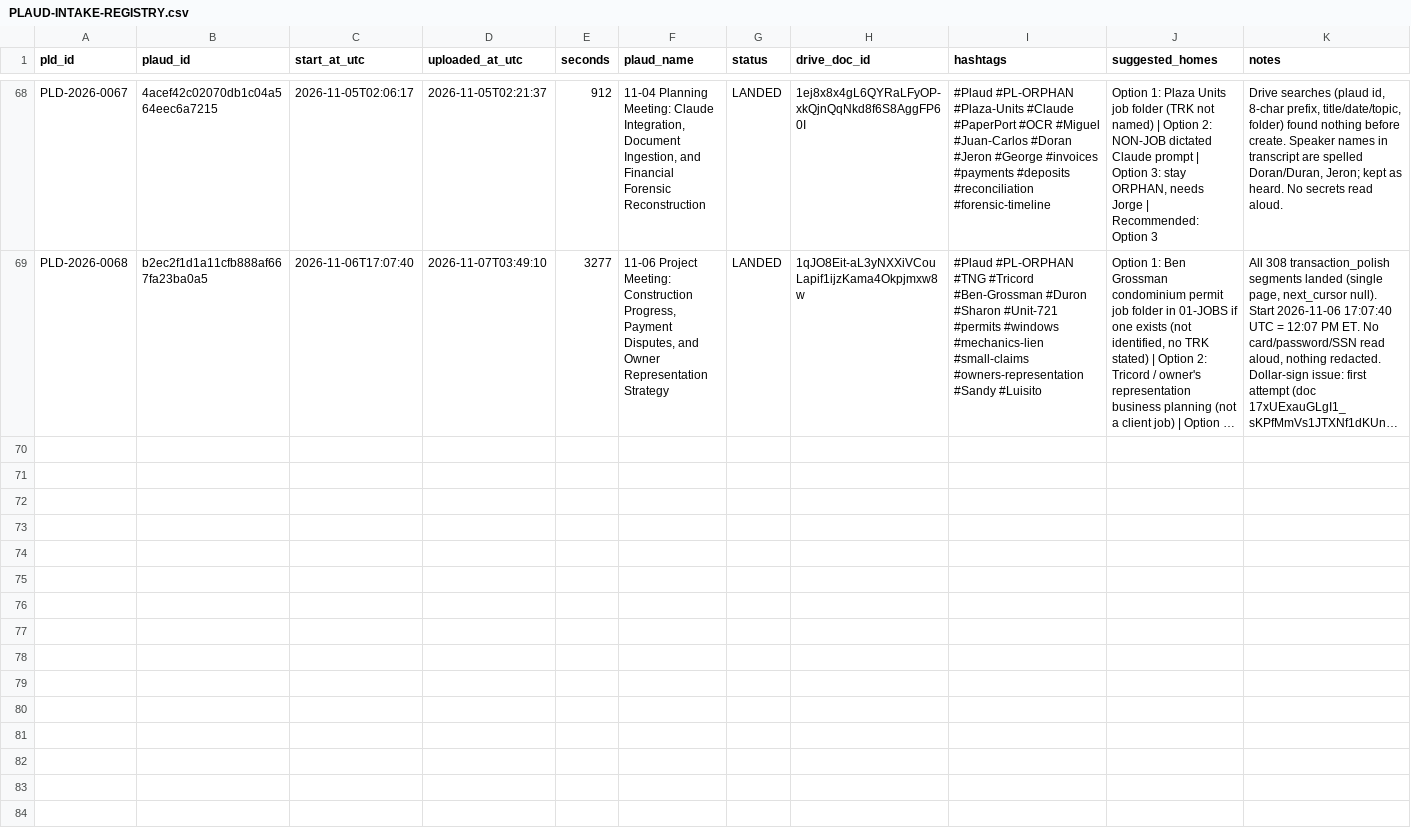
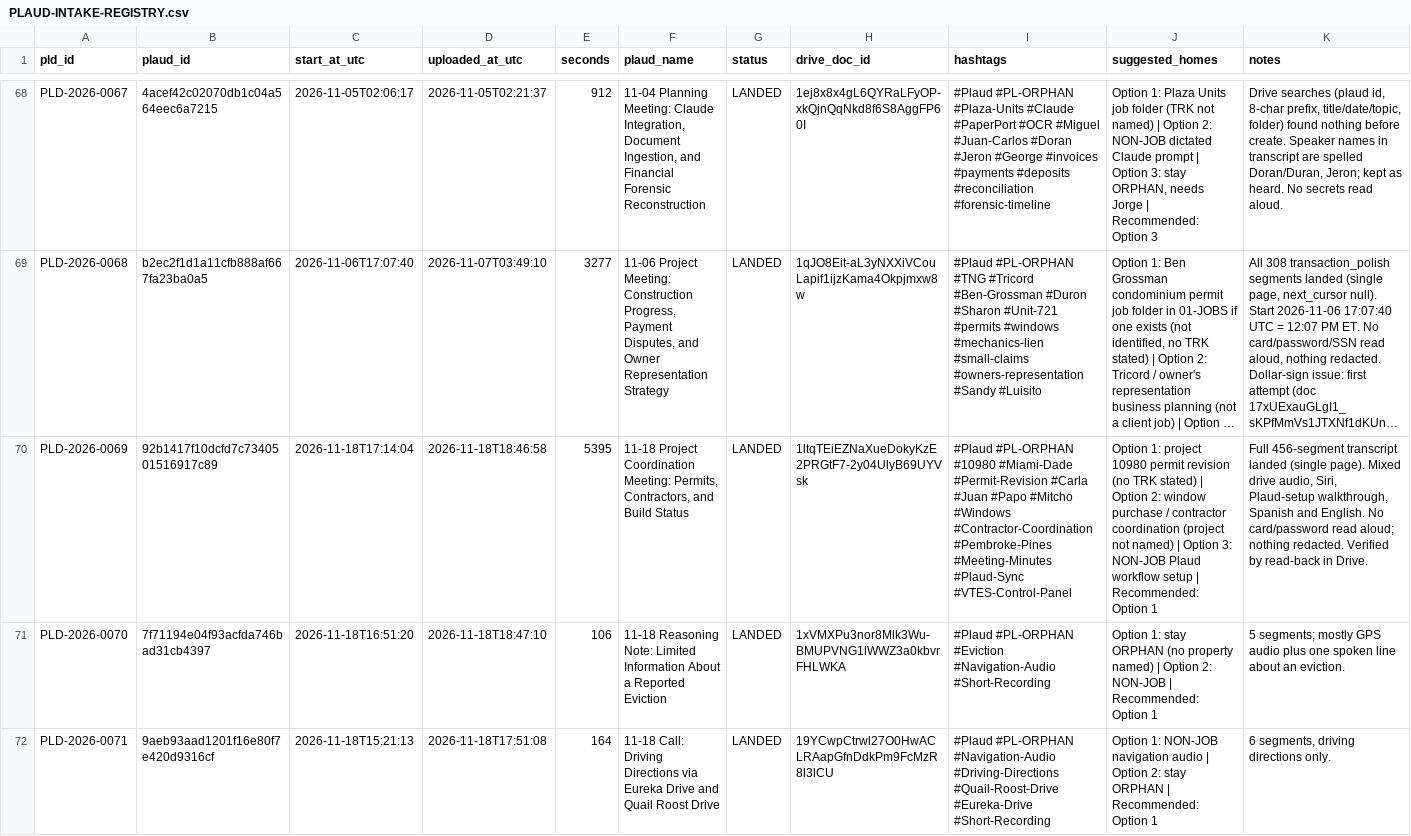
Before and after one commit to jorgev2121-dotcom/JV-repository, a CSV file: plaud-intake/PLAUD-INTAKE-REGISTRY.csv, drawn as a sheet; only a part is shown, gaps mark what is left out; long unchanged cells end in …; the diff covers the shown part only; the diff names each change by its address in the sheet, - before the commit and + after, or states it on an @@ line.

```diff
--- a/plaud-intake/PLAUD-INTAKE-REGISTRY.csv
+++ b/plaud-intake/PLAUD-INTAKE-REGISTRY.csv
+row 70: PLD-2026-0069 | 92b1417f10dcfd7c7340501516917c89 | 2026-11-18T17:14:04 | 2026-11-18T18:46:58 | 5395 | 11-18 Project Coordination Meeting: Permits, Contractors, and Build Status | LANDED | 1ltqTEiEZNaXueDokyKzE2PRGtF7-2y04UlyB69UYVsk | #Plaud #PL-ORPHAN #10980 #Miami-Dade #Permit-Revision #Carla #Juan #Papo #Mitcho #Windows #Contractor-Coordination #Pembroke-Pines #Meeting-Minutes #Plaud-Sync #VTES-Control-Panel | Option 1: project 10980 permit revision (no TRK stated) | Option 2: window purchase / contractor coordination (project not named) | Option 3: NON-JOB Plaud workflow setup | Recommended: Option 1 | Full 456-segment transcript landed (single page). Mixed drive audio, Siri, Plaud-setup walkthrough, Spanish and English. No card/password read aloud; nothing redacted. Verified by read-back in Drive.
+row 71: PLD-2026-0070 | 7f71194e04f93acfda746bad31cb4397 | 2026-11-18T16:51:20 | 2026-11-18T18:47:10 | 106 | 11-18 Reasoning Note: Limited Information About a Reported Eviction | LANDED | 1xVMXPu3nor8Mlk3Wu-BMUPVNG1lWWZ3a0kbvrFHLWKA | #Plaud #PL-ORPHAN #Eviction #Navigation-Audio #Short-Recording | Option 1: stay ORPHAN (no property named) | Option 2: NON-JOB | Recommended: Option 1 | 5 segments; mostly GPS audio plus one spoken line about an eviction.
+row 72: PLD-2026-0071 | 9aeb93aad1201f16e80f7e420d9316cf | 2026-11-18T15:21:13 | 2026-11-18T17:51:08 | 164 | 11-18 Call: Driving Directions via Eureka Drive and Quail Roost Drive | LANDED | 19YCwpCtrwl27O0HwACLRAapGfnDdkPm9FcMzR8l3lCU | #Plaud #PL-ORPHAN #Navigation-Audio #Driving-Directions #Quail-Roost-Drive #Eureka-Drive #Short-Recording | Option 1: NON-JOB navigation audio | Option 2: stay ORPHAN | Recommended: Option 1 | 6 segments, driving directions only.
```
Also changed, not shown: 2 added rows elsewhere in this file, plaud-intake/PLAUD-DISCARD-LOG.csv.
